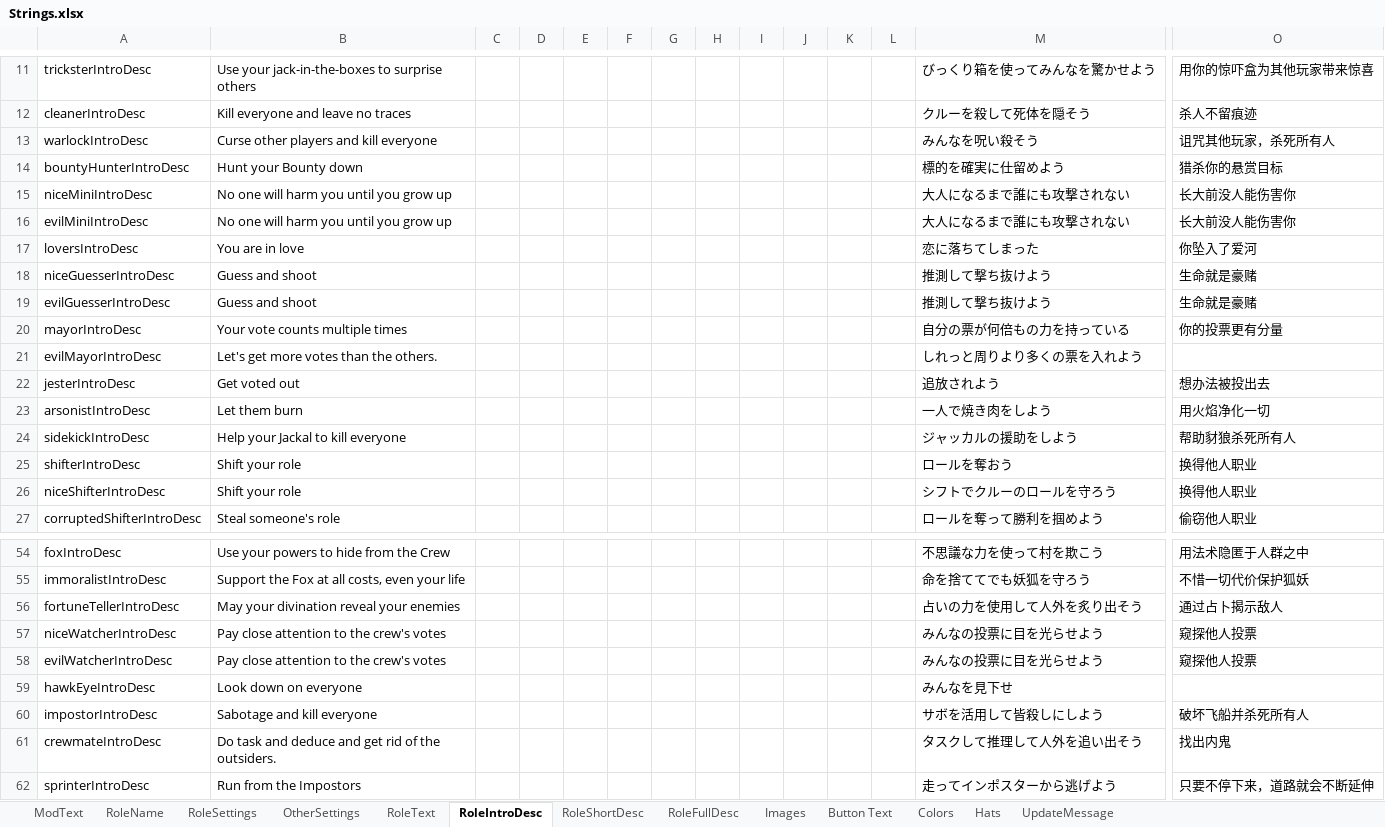
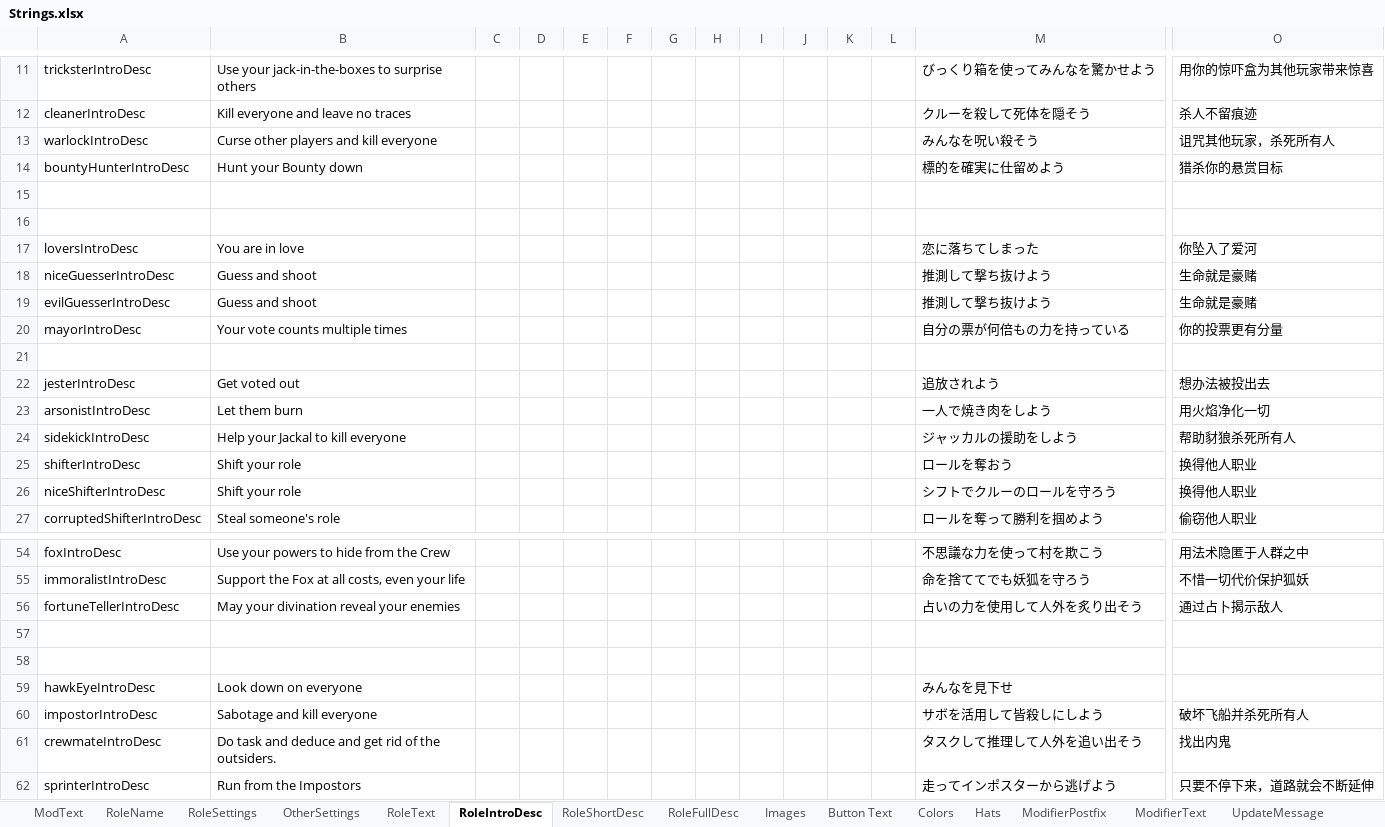
Before and after one commit to reitou-mugicha/TheOtherRolesGM-KiyoMugi-Edition, an Excel workbook: Strings.xlsx, sheet RoleIntroDesc, drawn as a sheet; only a part is shown, gaps mark what is left out; values as stored, in another font and other column widths than the file's, no borders; rows hold the shown columns only; the diff names each change by its address in the sheet, - before the commit and + after, or states it on an @@ line.

```diff
--- a/Strings.xlsx (sheet RoleIntroDesc)
+++ b/Strings.xlsx (sheet RoleIntroDesc)
+sheet tab: ModifierPostfix
+sheet tab: ModifierText
-row 15: niceMiniIntroDesc | No one will harm you until you grow up |  |  |  |  |  |  |  |  |  |  | 大人になるまで誰にも攻撃されない | 长大前没人能伤害你
+row 15: (empty)
-row 16: evilMiniIntroDesc | No one will harm you until you grow up |  |  |  |  |  |  |  |  |  |  | 大人になるまで誰にも攻撃されない | 长大前没人能伤害你
+row 16: (empty)
-row 21: evilMayorIntroDesc | Let's get more votes than the others. |  |  |  |  |  |  |  |  |  |  | しれっと周りより多くの票を入れよう
+row 21: (empty)
-row 57: niceWatcherIntroDesc | Pay close attention to the crew's votes |  |  |  |  |  |  |  |  |  |  | みんなの投票に目を光らせよう | 窥探他人投票
+row 57: (empty)
-row 58: evilWatcherIntroDesc | Pay close attention to the crew's votes |  |  |  |  |  |  |  |  |  |  | みんなの投票に目を光らせよう | 窥探他人投票
+row 58: (empty)
```
Also changed, not shown: sheet RoleFullDesc, sheet RoleShortDesc, sheet OtherSettings, sheet RoleSettings, sheet RoleName, sheet ModText, 2 more sheets, 20 other files.
